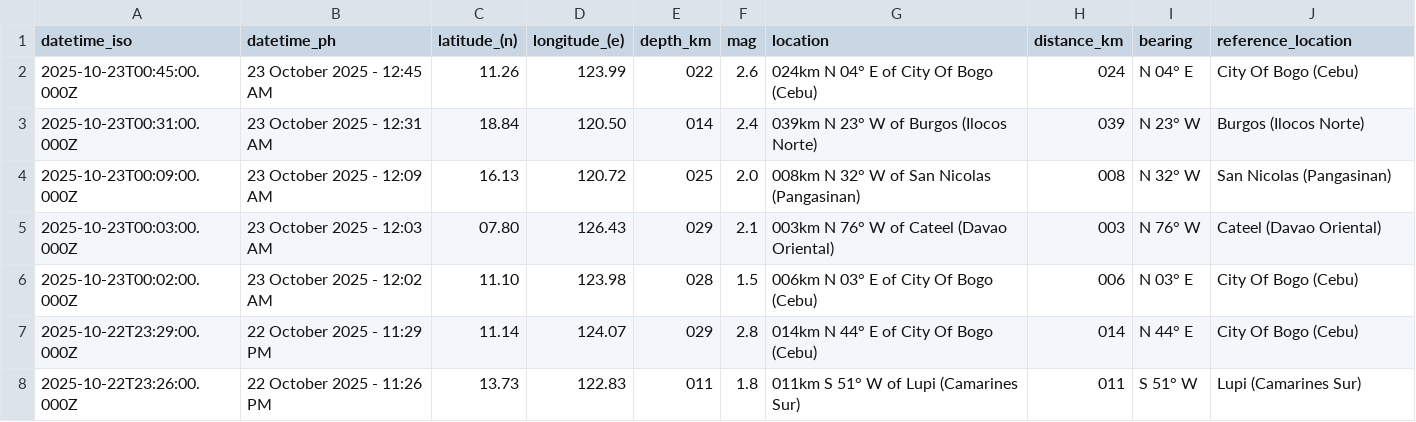
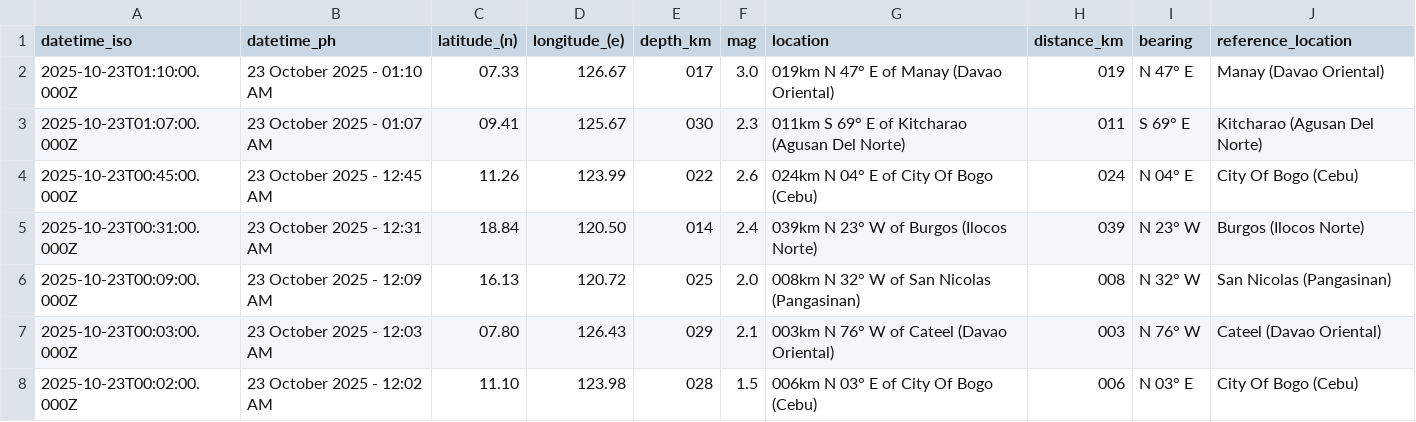
Before and after one commit to Waytii/chamthesleeptalker, a CSV file: earthquakes.csv, drawn as a sheet; only a part is shown; the shorter side is filled out with more unchanged rows; the diff names each change by its address in the sheet, - before the commit and + after, or states it on an @@ line.

```diff
--- a/earthquakes.csv
+++ b/earthquakes.csv
+row 2: 2025-10-23T01:10:00.000Z | 23 October 2025 - 01:10 AM | 07.33 | 126.67 | 017 | 3.0 | 019km N 47° E of Manay (Davao Oriental) | 019 | N 47° E | Manay (Davao Oriental)
+row 3: 2025-10-23T01:07:00.000Z | 23 October 2025 - 01:07 AM | 09.41 | 125.67 | 030 | 2.3 | 011km S 69° E of Kitcharao (Agusan Del Norte) | 011 | S 69° E | Kitcharao (Agusan Del Norte)
```
Also changed, not shown: earthquake_summary_stats.csv, earthquakes_past_24_hours.csv, 5 other files.
